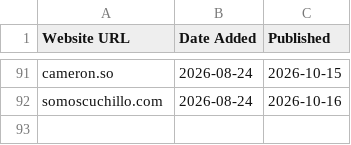
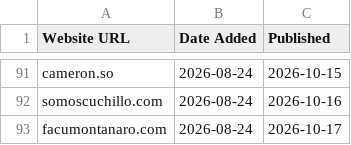
Before and after one commit to omyvnss/folio-vaultnco, a CSV file: data/sites.csv, drawn as a sheet; only a part is shown, gaps mark what is left out.

```diff
--- a/data/sites.csv
+++ b/data/sites.csv
@@ -92 +92,2 @@ cameron.so,2026-08-24,2026-10-15
 somoscuchillo.com,2026-08-24,2026-10-16
+facumontanaro.com,2026-08-24,2026-10-17
```
Also changed, not shown: 5 other files.
